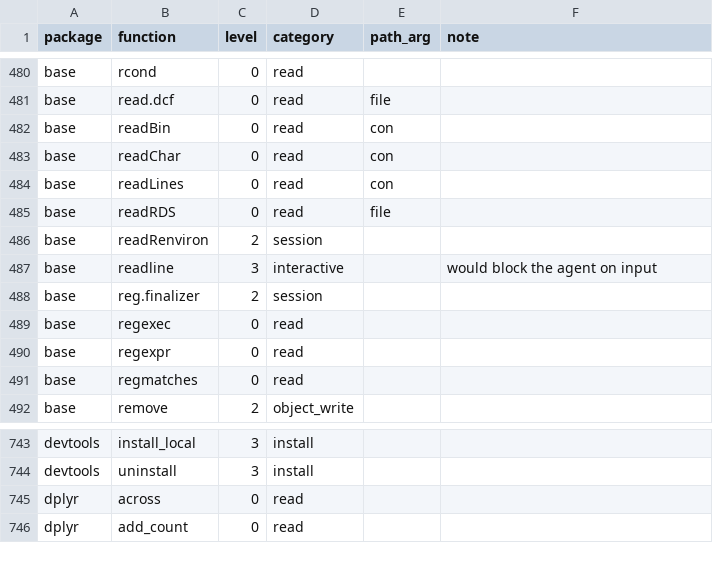
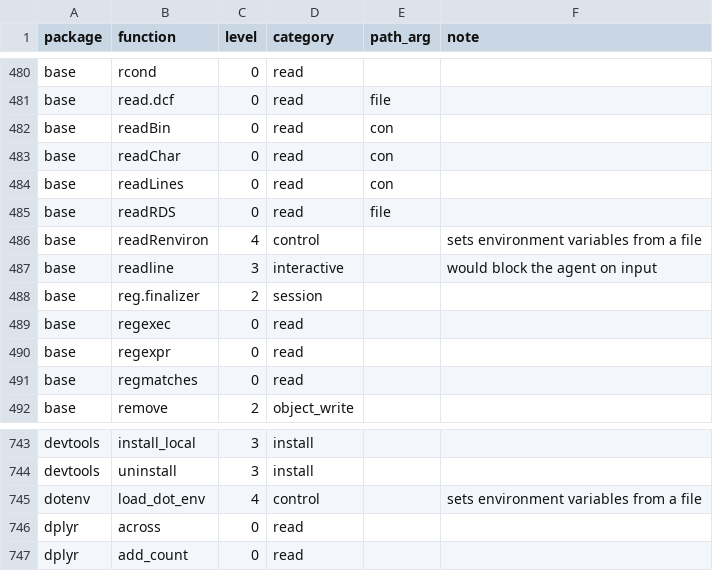
Before and after one commit to Broccolito/gptr, a CSV file: inst/extdata/risk-functions.csv, drawn as a sheet; only a part is shown, gaps mark what is left out.

```diff
--- a/inst/extdata/risk-functions.csv
+++ b/inst/extdata/risk-functions.csv
@@ -485,3 +485,3 @@
 "base","readRDS",0,"read","file",""
-"base","readRenviron",2,"session","",""
+"base","readRenviron",4,"control","","sets environment variables from a file"
 "base","readline",3,"interactive","","would block the agent on input"
@@ -744,2 +744,3 @@
 "devtools","uninstall",3,"install","",""
+"dotenv","load_dot_env",4,"control","","sets environment variables from a file"
 "dplyr","across",0,"read","",""
```
Also changed, not shown: 1 other file.
